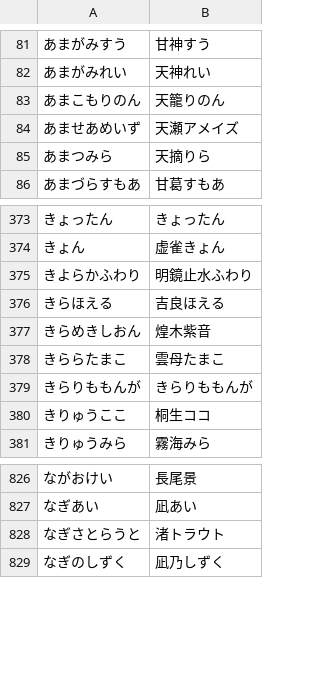
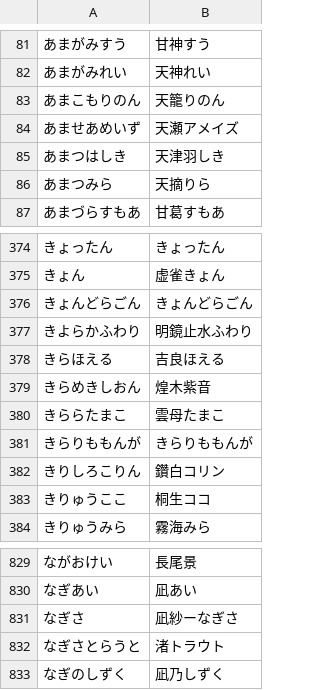
Before and after one commit to AkioPonkotu/VTuberDictionary, a TSV file: dist/vtuber_dictionary.tsv, drawn as a sheet; only a part is shown, gaps mark what is left out.

```diff
--- a/dist/vtuber_dictionary.tsv
+++ b/dist/vtuber_dictionary.tsv
@@ -84,2 +84,3 @@
 あませあめいず	天瀬アメイズ
+あまつはしき	天津羽しき
 あまつみら	天摘りら
@@ -374,2 +375,3 @@
 きょん	虚雀きょん
+きょんどらごん	きょんどらごん
 きよらかふわり	明鏡止水ふわり
@@ -379,2 +381,3 @@
 きらりももんが	きらりももんが
+きりしろこりん	鑽白コリン
 きりゅうここ	桐生ココ
@@ -827,2 +830,3 @@
 なぎあい	凪あい
+なぎさ	凪紗ーなぎさ
 なぎさとらうと	渚トラウト
```
Also changed, not shown: dist/vtuber_dictionary_macos.csv, 4 other files.
